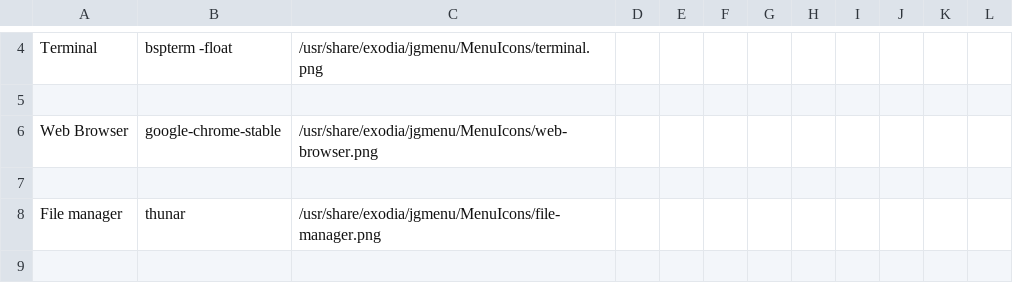
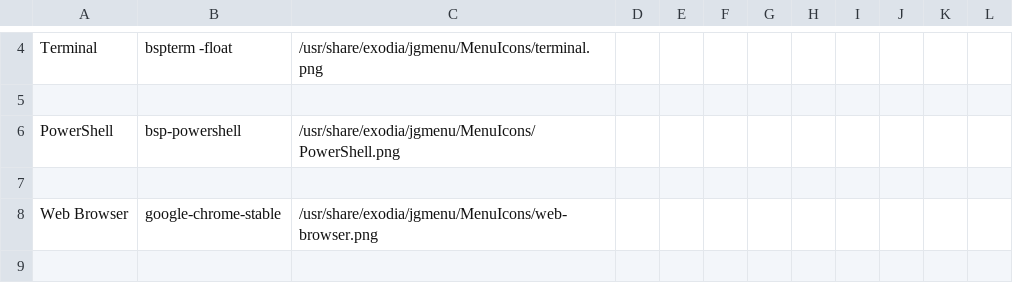
Before and after one commit to Exodia-OS/exodia-packages, a CSV file: exodia-jgmenu/jgmenu/prepend.csv, drawn as a sheet; only a part is shown, gaps mark what is left out; the shorter side is filled out with more unchanged rows; the diff names each change by its address in the sheet, - before the commit and + after, or states it on an @@ line.

```diff
--- a/exodia-jgmenu/jgmenu/prepend.csv
+++ b/exodia-jgmenu/jgmenu/prepend.csv
+row 6: PowerShell | bsp-powershell | /usr/share/exodia/jgmenu/MenuIcons/PowerShell.png
+row 7: (empty)
```
Also changed, not shown: 2 other files.
